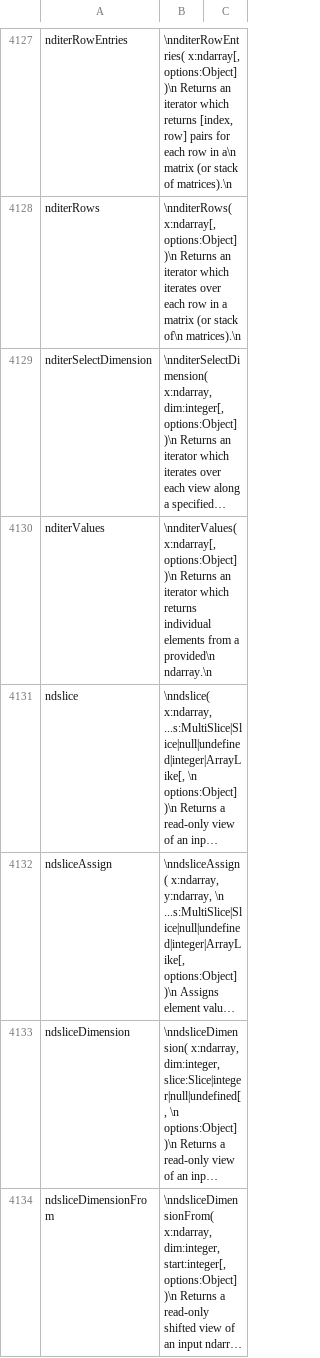
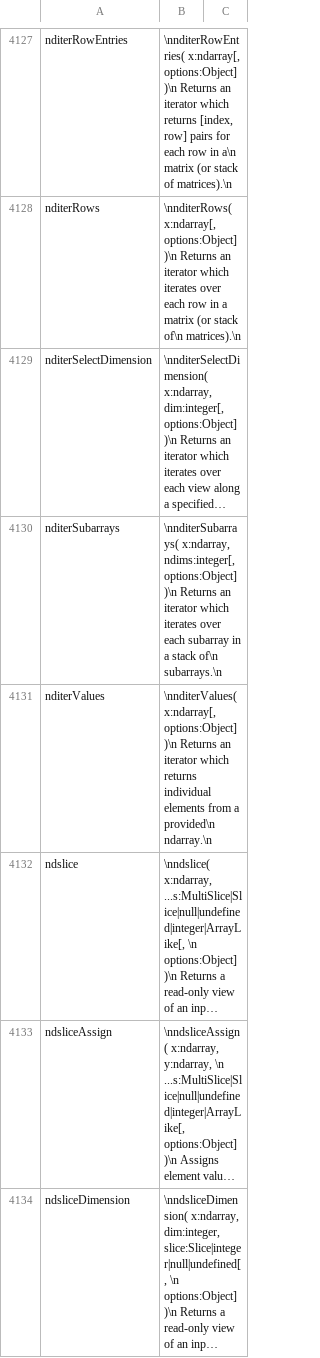
Before and after one commit to stdlib-js/repl, a CSV file: info/data/data.csv, drawn as a sheet; only a part is shown, gaps mark what is left out; the shorter side is filled out with more unchanged rows; long unchanged cells end in …; the diff names each change by its address in the sheet, - before the commit and + after, or states it on an @@ line.

```diff
--- a/info/data/data.csv
+++ b/info/data/data.csv
+row 4130: nditerSubarrays | \nnditerSubarrays( x:ndarray, ndims:integer[, options:Object] )\n Returns an iterator which iterates over each subarray in a stack of\n subarrays.\n
```
Also changed, not shown: signature/data/data.csv, typed-signature/data/data.csv, 6 other files.
